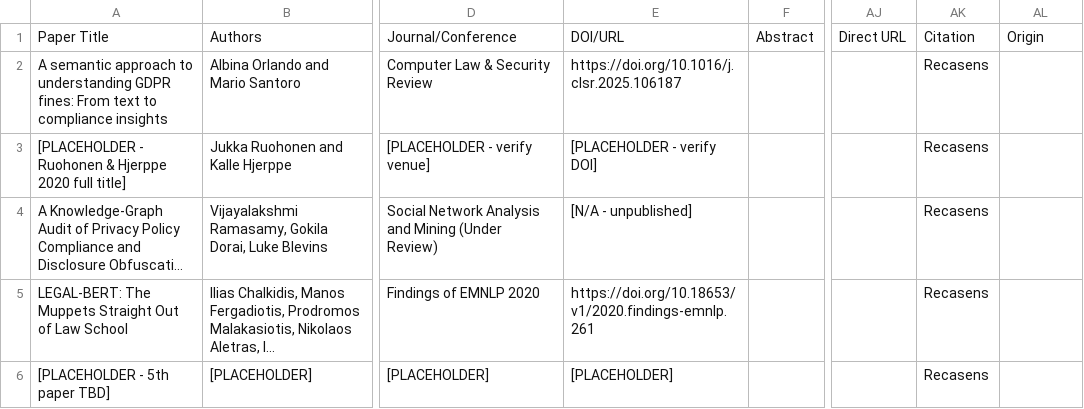
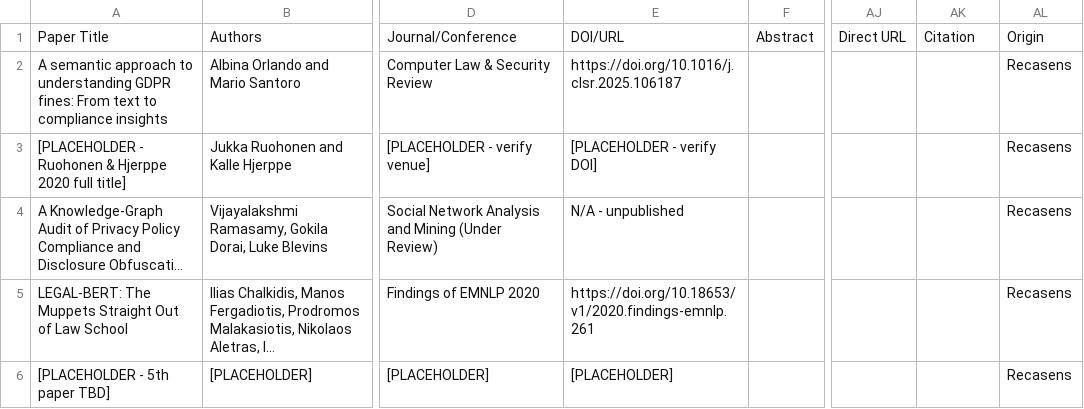
Before and after one commit to j-recasens/CSCI7890-PrivacyPenaltyPrediction, a CSV file: literature/LitReviewOrganizer.csv, drawn as a sheet; only a part is shown, gaps mark what is left out; long unchanged cells end in …; the diff names each change by its address in the sheet, - before the commit and + after, or states it on an @@ line.

Commit message:
fix csv column counts

```diff
--- a/literature/LitReviewOrganizer.csv
+++ b/literature/LitReviewOrganizer.csv
-AK2:AK6: Recasens
+AK2:AK6: (empty)
-AL2:AL6: (empty)
+AL2:AL6: Recasens
-E4: [N/A - unpublished]
+E4: N/A - unpublished
```
